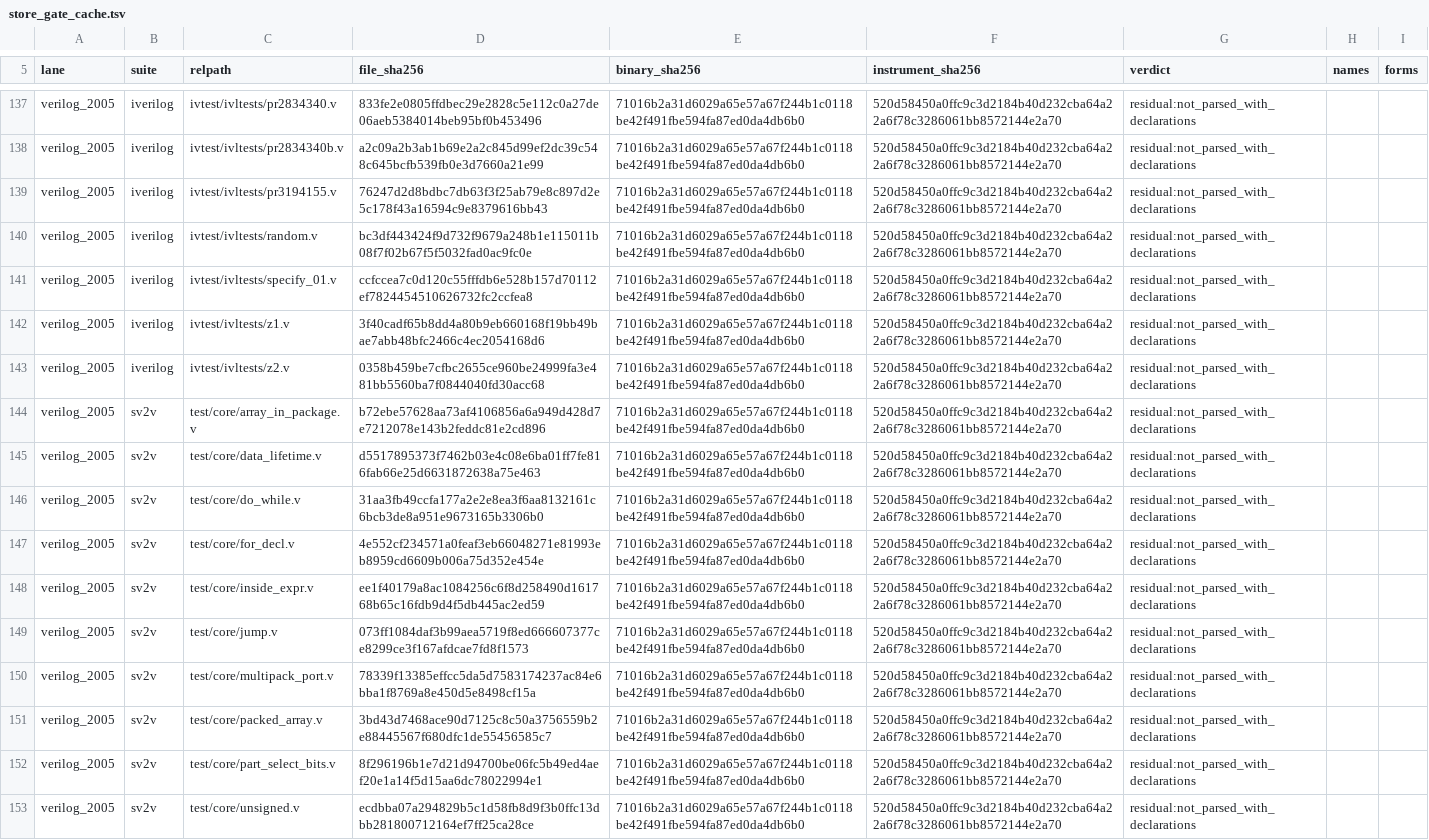
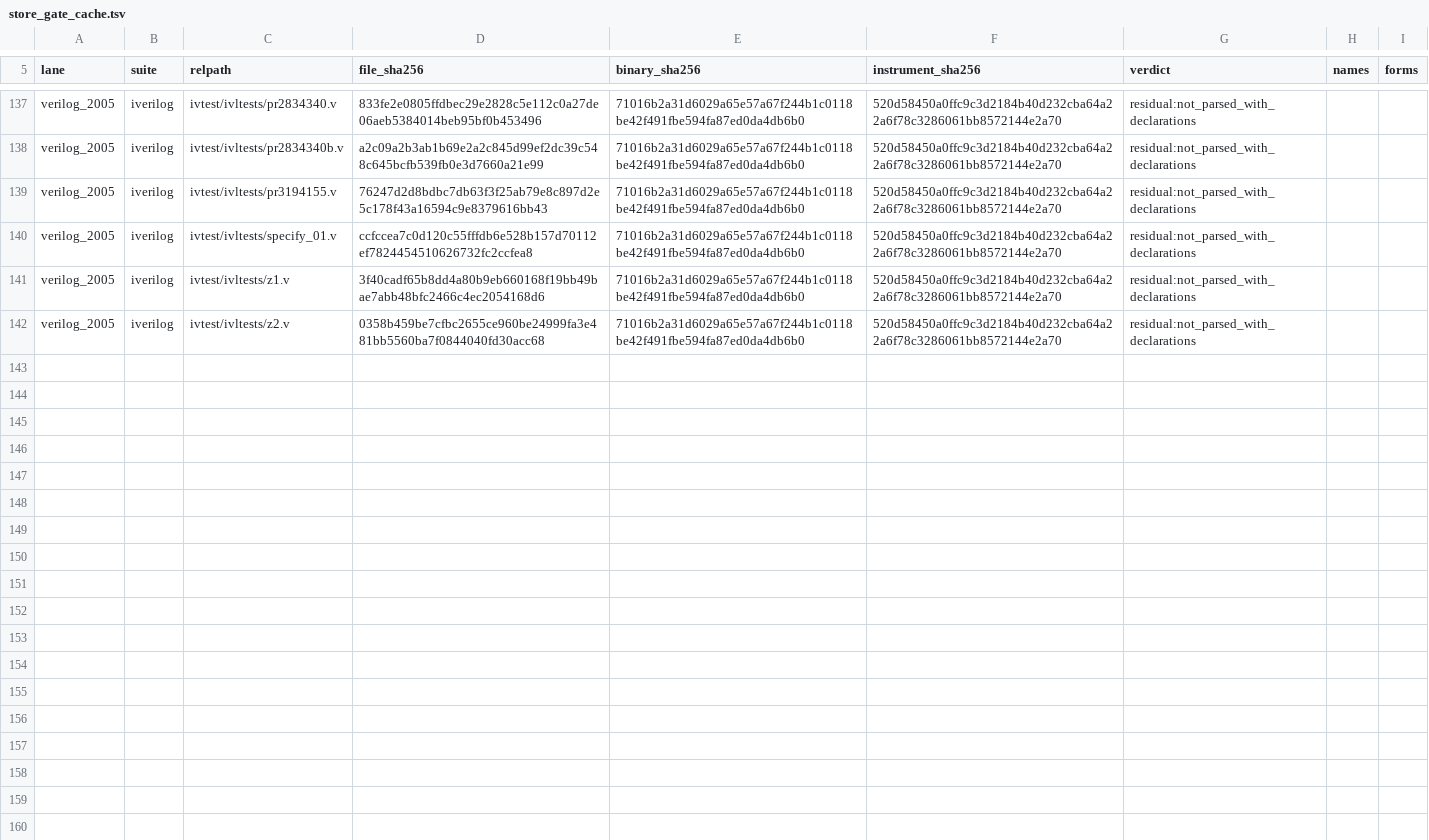
Before and after one commit to rdje/pgen, a TSV file: stimuli/sv/characterization/store_gate_cache.tsv, drawn as a sheet; only a part is shown, gaps mark what is left out; the diff names each change by its address in the sheet, - before the commit and + after, or states it on an @@ line.

Commit message:
PGEN-SV-CORPUS-GRAD-0397 (leaf SV-CORPUS-GRAD.19 DONE — THE EDITION-OPERATOR PASS on the verilog_2005 lane, the mirror of .3.37: a file the lane keys must_accept whose parse stops ON `++` / `--` is SystemVerilog text — IEEE 1364-2005 A.8.6 lists no increment or decrement operator and A.6.8's for loop takes a variable_assignment in its step, IEEE 1800-2017 A.8.6 inc_or_dec_operator ::= ++ | -- derives it — and is re-keyed must_reject iff the sv_2017 profile ACCEPTS the same bytes, measured by parsing (the guard against a grammar hole hiding behind the operator). The keys were a tool's testimony: Icarus 13.0 compiles `i++` under -g2005 too (measured on ivtest random.v), and sv2v's own harness compiles its "Verilog-2005" goldens with that same iverilog -g2005, so `++i` survives in them. Pre-registered CLASS: the 13 lane rows stuck ON the operator; movers EXACTLY 11 (ten sv2v test/core/*.v goldens + ivtest random.v; the two macro-explained rows fail the guard and stay), observed unchanged on all 2 606 rows, the sv_2017 / sv_2023 manifests byte-identical; verilog_2005 bar 42 → 31 (match 2 304 → 2 315), the raw and pipeline tuples unmoved; the store-gate memo prunes the eleven with 0 verdicts changed. 9 self-test arms. ANSWER-KEY tier, adjudicator only, ZERO grammar / Rust / codegen / generated bytes)

```diff
--- a/stimuli/sv/characterization/store_gate_cache.tsv
+++ b/stimuli/sv/characterization/store_gate_cache.tsv
-row 140: verilog_2005 | iverilog | ivtest/ivltests/random.v | bc3df443424f9d732f9679a248b1e115011b08f7f02b67f5f5032fad0ac9fc0e | 71016b2a31d6029a65e57a67f244b1c0118be42f491fbe594fa87ed0da4db6b0 | 520d58450a0ffc9c3d2184b40d232cba64a22a6f78c3286061bb8572144e2a70 | residual:not_parsed_with_declarations
-row 144: verilog_2005 | sv2v | test/core/array_in_package.v | b72ebe57628aa73af4106856a6a949d428d7e7212078e143b2feddc81e2cd896 | 71016b2a31d6029a65e57a67f244b1c0118be42f491fbe594fa87ed0da4db6b0 | 520d58450a0ffc9c3d2184b40d232cba64a22a6f78c3286061bb8572144e2a70 | residual:not_parsed_with_declarations
-row 145: verilog_2005 | sv2v | test/core/data_lifetime.v | d5517895373f7462b03e4c08e6ba01ff7fe816fab66e25d6631872638a75e463 | 71016b2a31d6029a65e57a67f244b1c0118be42f491fbe594fa87ed0da4db6b0 | 520d58450a0ffc9c3d2184b40d232cba64a22a6f78c3286061bb8572144e2a70 | residual:not_parsed_with_declarations
-row 146: verilog_2005 | sv2v | test/core/do_while.v | 31aa3fb49ccfa177a2e2e8ea3f6aa8132161c6bcb3de8a951e9673165b3306b0 | 71016b2a31d6029a65e57a67f244b1c0118be42f491fbe594fa87ed0da4db6b0 | 520d58450a0ffc9c3d2184b40d232cba64a22a6f78c3286061bb8572144e2a70 | residual:not_parsed_with_declarations
-row 147: verilog_2005 | sv2v | test/core/for_decl.v | 4e552cf234571a0feaf3eb66048271e81993eb8959cd6609b006a75d352e454e | 71016b2a31d6029a65e57a67f244b1c0118be42f491fbe594fa87ed0da4db6b0 | 520d58450a0ffc9c3d2184b40d232cba64a22a6f78c3286061bb8572144e2a70 | residual:not_parsed_with_declarations
-row 148: verilog_2005 | sv2v | test/core/inside_expr.v | ee1f40179a8ac1084256c6f8d258490d161768b65c16fdb9d4f5db445ac2ed59 | 71016b2a31d6029a65e57a67f244b1c0118be42f491fbe594fa87ed0da4db6b0 | 520d58450a0ffc9c3d2184b40d232cba64a22a6f78c3286061bb8572144e2a70 | residual:not_parsed_with_declarations
-row 149: verilog_2005 | sv2v | test/core/jump.v | 073ff1084daf3b99aea5719f8ed666607377ce8299ce3f167afdcae7fd8f1573 | 71016b2a31d6029a65e57a67f244b1c0118be42f491fbe594fa87ed0da4db6b0 | 520d58450a0ffc9c3d2184b40d232cba64a22a6f78c3286061bb8572144e2a70 | residual:not_parsed_with_declarations
-row 150: verilog_2005 | sv2v | test/core/multipack_port.v | 78339f13385effcc5da5d7583174237ac84e6bba1f8769a8e450d5e8498cf15a | 71016b2a31d6029a65e57a67f244b1c0118be42f491fbe594fa87ed0da4db6b0 | 520d58450a0ffc9c3d2184b40d232cba64a22a6f78c3286061bb8572144e2a70 | residual:not_parsed_with_declarations
-row 151: verilog_2005 | sv2v | test/core/packed_array.v | 3bd43d7468ace90d7125c8c50a3756559b2e88445567f680dfc1de55456585c7 | 71016b2a31d6029a65e57a67f244b1c0118be42f491fbe594fa87ed0da4db6b0 | 520d58450a0ffc9c3d2184b40d232cba64a22a6f78c3286061bb8572144e2a70 | residual:not_parsed_with_declarations
-row 152: verilog_2005 | sv2v | test/core/part_select_bits.v | 8f296196b1e7d21d94700be06fc5b49ed4aef20e1a14f5d15aa6dc78022994e1 | 71016b2a31d6029a65e57a67f244b1c0118be42f491fbe594fa87ed0da4db6b0 | 520d58450a0ffc9c3d2184b40d232cba64a22a6f78c3286061bb8572144e2a70 | residual:not_parsed_with_declarations
-row 153: verilog_2005 | sv2v | test/core/unsigned.v | ecdbba07a294829b5c1d58fb8d9f3b0ffc13dbb281800712164ef7ff25ca28ce | 71016b2a31d6029a65e57a67f244b1c0118be42f491fbe594fa87ed0da4db6b0 | 520d58450a0ffc9c3d2184b40d232cba64a22a6f78c3286061bb8572144e2a70 | residual:not_parsed_with_declarations
```
Also changed, not shown: 12 other files.
